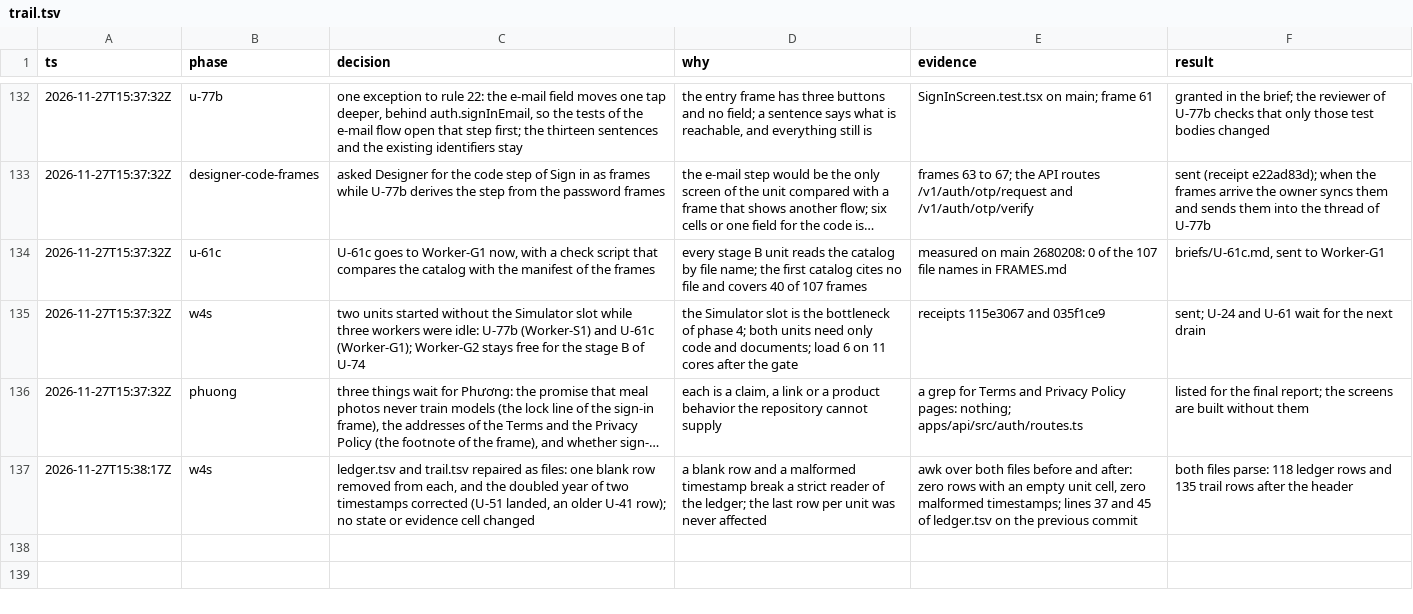
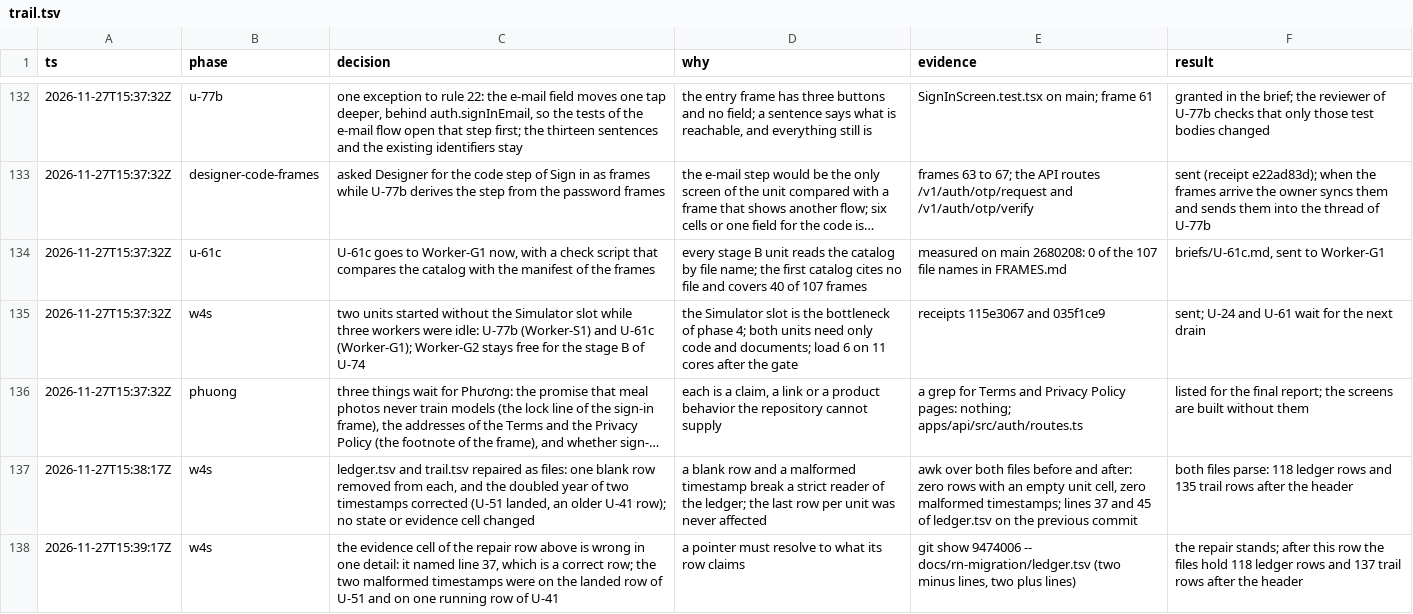
Before and after one commit to phuongddx/cal-ai-coach-app, a TSV file: docs/rn-migration/trail.tsv, drawn as a sheet; only a part is shown, gaps mark what is left out; long unchanged cells end in …; the diff names each change by its address in the sheet, - before the commit and + after, or states it on an @@ line.

Commit message:
docs(rn): supersede the evidence cell of the ledger repair row

```diff
--- a/docs/rn-migration/trail.tsv
+++ b/docs/rn-migration/trail.tsv
+row 138: 2026-11-27T15:39:17Z | w4s | the evidence cell of the repair row above is wrong in one detail: it named line 37, which is a correct row; the two malformed timestamps were on the landed row of U-51 and on one running row of U-41 | a pointer must resolve to what its row claims | git show 9474006 -- docs/rn-migration/ledger.tsv (two minus lines, two plus lines) | the repair stands; after this row the files hold 118 ledger rows and 137 trail rows after the header
```
